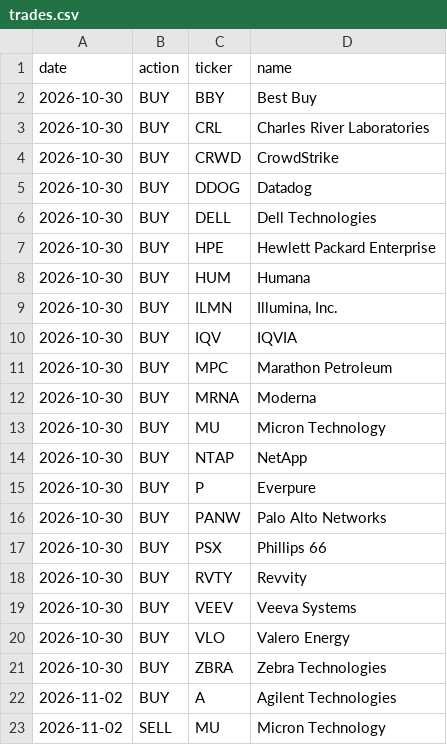
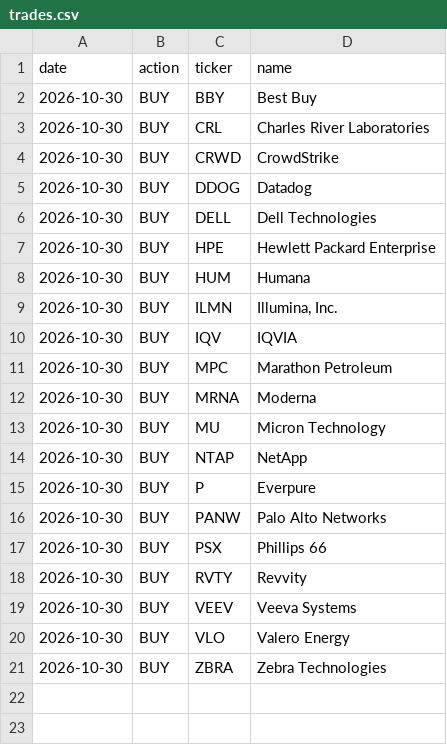
Before and after one commit to EdoMarto/momentum-vs-index, a CSV file: state/trades.csv, drawn as a sheet.

```diff
--- a/state/trades.csv
+++ b/state/trades.csv
@@ -21,3 +21 @@ date,action,ticker,name
 2026-10-30,BUY,ZBRA,Zebra Technologies
-2026-11-02,BUY,A,Agilent Technologies
-2026-11-02,SELL,MU,Micron Technology
```
Also changed, not shown: 4 other files.
